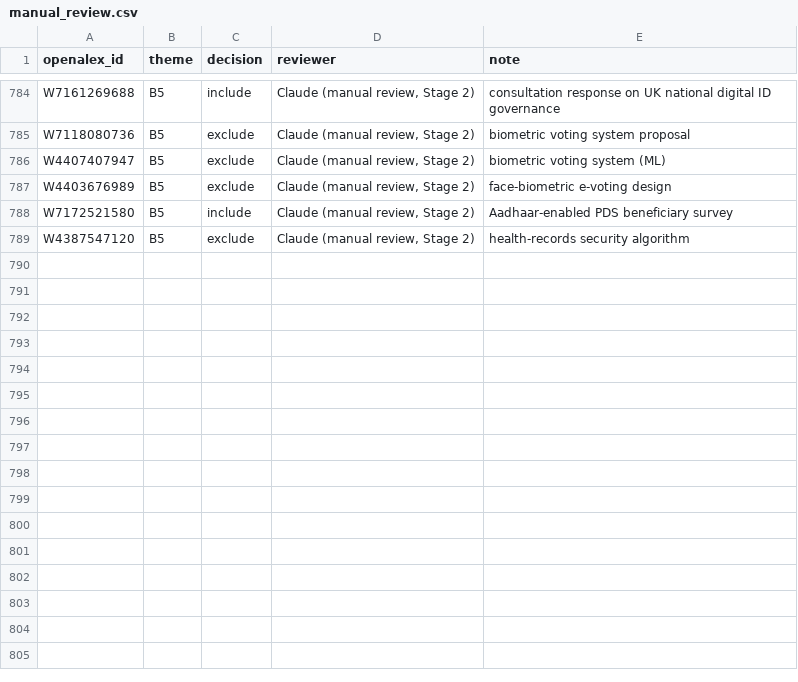
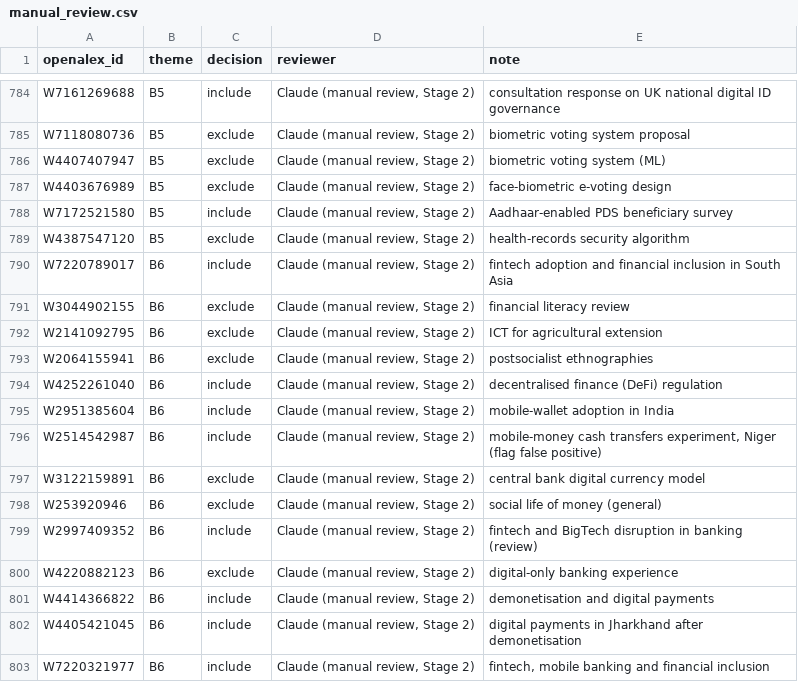
Before and after one commit to jagsi271/literature-map, a CSV file: data/screening/manual_review.csv, drawn as a sheet; only a part is shown, gaps mark what is left out; the diff names each change by its address in the sheet, - before the commit and + after, or states it on an @@ line.

```diff
--- a/data/screening/manual_review.csv
+++ b/data/screening/manual_review.csv
+row 790: W7220789017 | B6 | include | Claude (manual review, Stage 2) | fintech adoption and financial inclusion in South Asia
+row 791: W3044902155 | B6 | exclude | Claude (manual review, Stage 2) | financial literacy review
+row 792: W2141092795 | B6 | exclude | Claude (manual review, Stage 2) | ICT for agricultural extension
+row 793: W2064155941 | B6 | exclude | Claude (manual review, Stage 2) | postsocialist ethnographies
+row 794: W4252261040 | B6 | include | Claude (manual review, Stage 2) | decentralised finance (DeFi) regulation
+row 795: W2951385604 | B6 | include | Claude (manual review, Stage 2) | mobile-wallet adoption in India
+row 796: W2514542987 | B6 | include | Claude (manual review, Stage 2) | mobile-money cash transfers experiment, Niger (flag false positive)
+row 797: W3122159891 | B6 | exclude | Claude (manual review, Stage 2) | central bank digital currency model
+row 798: W253920946 | B6 | exclude | Claude (manual review, Stage 2) | social life of money (general)
+row 799: W2997409352 | B6 | include | Claude (manual review, Stage 2) | fintech and BigTech disruption in banking (review)
+row 800: W4220882123 | B6 | exclude | Claude (manual review, Stage 2) | digital-only banking experience
+row 801: W4414366822 | B6 | include | Claude (manual review, Stage 2) | demonetisation and digital payments
+row 802: W4405421045 | B6 | include | Claude (manual review, Stage 2) | digital payments in Jharkhand after demonetisation
+row 803: W7220321977 | B6 | include | Claude (manual review, Stage 2) | fintech, mobile banking and financial inclusion
```
Also changed, not shown: data/processed/screening_stats.csv, 5 other files.
